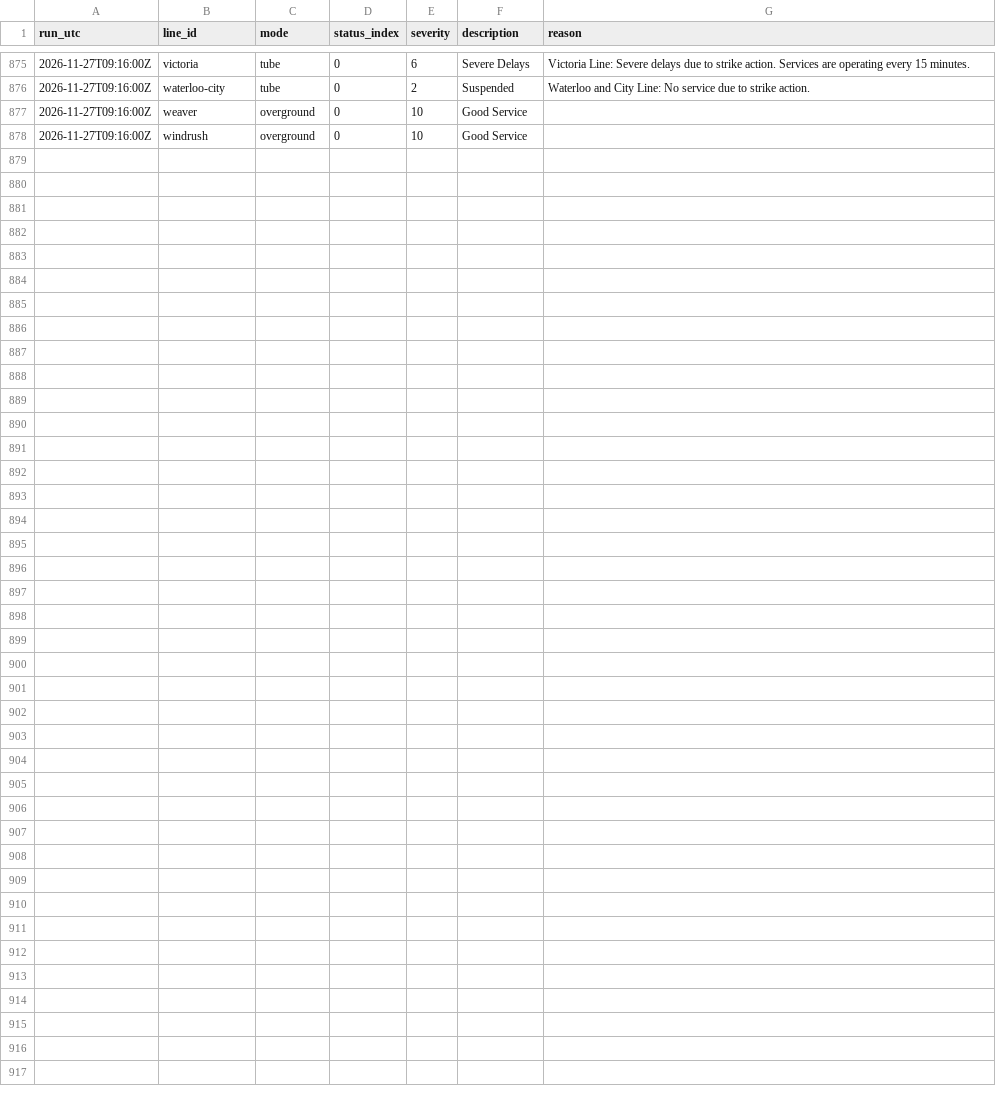
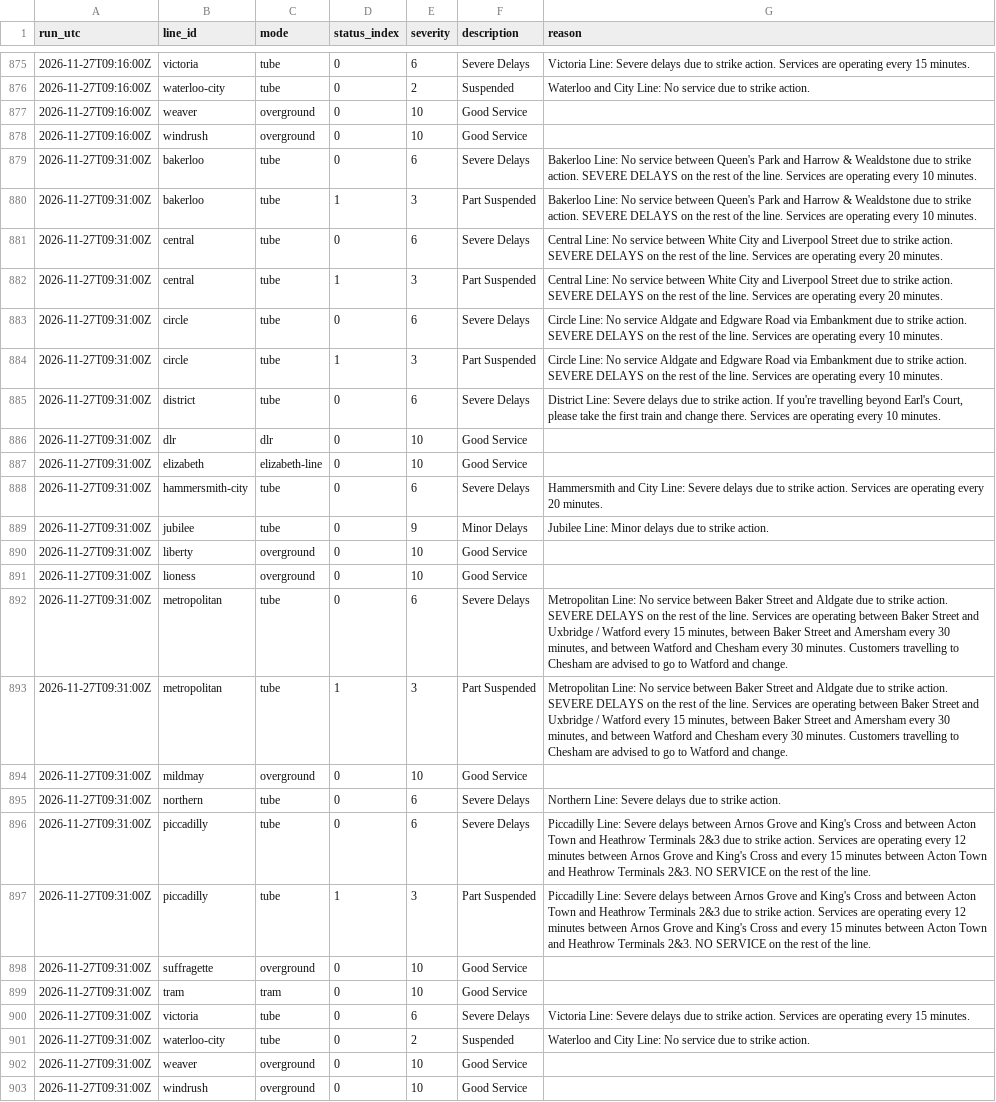
Before and after one commit to IbrahimJahwari/IbrahimJahwari.github.io, a CSV file: raw/2026-11-27/line_status.csv, drawn as a sheet; only a part is shown, gaps mark what is left out; the diff names each change by its address in the sheet, - before the commit and + after, or states it on an @@ line.

```diff
--- a/raw/2026-11-27/line_status.csv
+++ b/raw/2026-11-27/line_status.csv
+row 879: 2026-11-27T09:31:00Z | bakerloo | tube | 0 | 6 | Severe Delays | Bakerloo Line: No service between Queen's Park and Harrow & Wealdstone due to strike action. SEVERE DELAYS on the rest of the line. Services are operating every 10 minutes.
+row 880: 2026-11-27T09:31:00Z | bakerloo | tube | 1 | 3 | Part Suspended | Bakerloo Line: No service between Queen's Park and Harrow & Wealdstone due to strike action. SEVERE DELAYS on the rest of the line. Services are operating every 10 minutes.
+row 881: 2026-11-27T09:31:00Z | central | tube | 0 | 6 | Severe Delays | Central Line: No service between White City and Liverpool Street due to strike action. SEVERE DELAYS on the rest of the line. Services are operating every 20 minutes.
+row 882: 2026-11-27T09:31:00Z | central | tube | 1 | 3 | Part Suspended | Central Line: No service between White City and Liverpool Street due to strike action. SEVERE DELAYS on the rest of the line. Services are operating every 20 minutes.
+row 883: 2026-11-27T09:31:00Z | circle | tube | 0 | 6 | Severe Delays | Circle Line: No service Aldgate and Edgware Road via Embankment due to strike action. SEVERE DELAYS on the rest of the line. Services are operating every 10 minutes.
+row 884: 2026-11-27T09:31:00Z | circle | tube | 1 | 3 | Part Suspended | Circle Line: No service Aldgate and Edgware Road via Embankment due to strike action. SEVERE DELAYS on the rest of the line. Services are operating every 10 minutes.
+row 885: 2026-11-27T09:31:00Z | district | tube | 0 | 6 | Severe Delays | District Line: Severe delays due to strike action. If you're travelling beyond Earl's Court, please take the first train and change there. Services are operating every 10 minutes.
+row 886: 2026-11-27T09:31:00Z | dlr | dlr | 0 | 10 | Good Service
+row 887: 2026-11-27T09:31:00Z | elizabeth | elizabeth-line | 0 | 10 | Good Service
+row 888: 2026-11-27T09:31:00Z | hammersmith-city | tube | 0 | 6 | Severe Delays | Hammersmith and City Line: Severe delays due to strike action. Services are operating every 20 minutes.
+row 889: 2026-11-27T09:31:00Z | jubilee | tube | 0 | 9 | Minor Delays | Jubilee Line: Minor delays due to strike action.
+row 890: 2026-11-27T09:31:00Z | liberty | overground | 0 | 10 | Good Service
+row 891: 2026-11-27T09:31:00Z | lioness | overground | 0 | 10 | Good Service
+row 892: 2026-11-27T09:31:00Z | metropolitan | tube | 0 | 6 | Severe Delays | Metropolitan Line: No service between Baker Street and Aldgate due to strike action. SEVERE DELAYS on the rest of the line. Services are operating between Baker Street and Uxbridge / Watford every 15 minutes, between Baker Street and Amersham every 30 minutes, and between Watford and Chesham every 30 minutes. Customers travelling to Chesham are advised to go to Watford and change.
+row 893: 2026-11-27T09:31:00Z | metropolitan | tube | 1 | 3 | Part Suspended | Metropolitan Line: No service between Baker Street and Aldgate due to strike action. SEVERE DELAYS on the rest of the line. Services are operating between Baker Street and Uxbridge / Watford every 15 minutes, between Baker Street and Amersham every 30 minutes, and between Watford and Chesham every 30 minutes. Customers travelling to Chesham are advised to go to Watford and change.
+row 894: 2026-11-27T09:31:00Z | mildmay | overground | 0 | 10 | Good Service
+row 895: 2026-11-27T09:31:00Z | northern | tube | 0 | 6 | Severe Delays | Northern Line: Severe delays due to strike action.
+row 896: 2026-11-27T09:31:00Z | piccadilly | tube | 0 | 6 | Severe Delays | Piccadilly Line: Severe delays between Arnos Grove and King's Cross and between Acton Town and Heathrow Terminals 2&3 due to strike action. Services are operating every 12 minutes between Arnos Grove and King's Cross and every 15 minutes between Acton Town and Heathrow Terminals 2&3. NO SERVICE on the rest of the line.
+row 897: 2026-11-27T09:31:00Z | piccadilly | tube | 1 | 3 | Part Suspended | Piccadilly Line: Severe delays between Arnos Grove and King's Cross and between Acton Town and Heathrow Terminals 2&3 due to strike action. Services are operating every 12 minutes between Arnos Grove and King's Cross and every 15 minutes between Acton Town and Heathrow Terminals 2&3. NO SERVICE on the rest of the line.
+row 898: 2026-11-27T09:31:00Z | suffragette | overground | 0 | 10 | Good Service
+row 899: 2026-11-27T09:31:00Z | tram | tram | 0 | 10 | Good Service
+row 900: 2026-11-27T09:31:00Z | victoria | tube | 0 | 6 | Severe Delays | Victoria Line: Severe delays due to strike action. Services are operating every 15 minutes.
+row 901: 2026-11-27T09:31:00Z | waterloo-city | tube | 0 | 2 | Suspended | Waterloo and City Line: No service due to strike action.
+row 902: 2026-11-27T09:31:00Z | weaver | overground | 0 | 10 | Good Service
+row 903: 2026-11-27T09:31:00Z | windrush | overground | 0 | 10 | Good Service
```
Also changed, not shown: raw/2026-11-27/collection_log.csv, raw/2026-11-27/lifts.csv, 7 other files.
